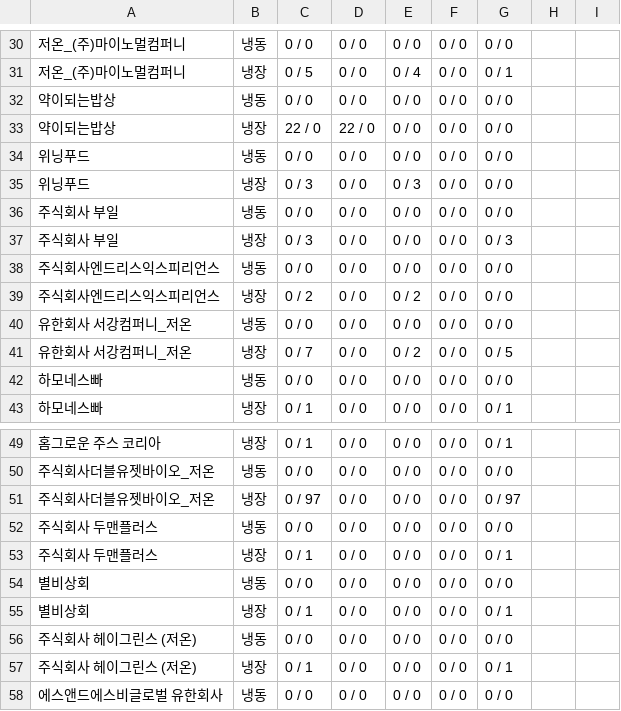
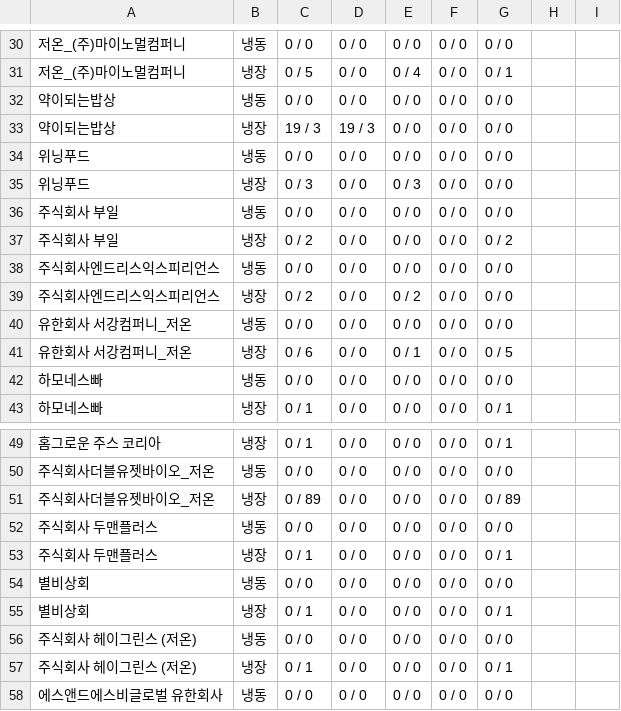
Before and after one commit to hancekim/buksan-website, a CSV file: data/report_2026-09-27.csv, drawn as a sheet; only a part is shown, gaps mark what is left out; the diff covers the shown part only.

```diff
--- a/data/report_2026-09-27.csv
+++ b/data/report_2026-09-27.csv
@@ -32,3 +32,3 @@
 약이되는밥상,냉동,0 / 0,0 / 0,0 / 0,0 / 0,0 / 0,,
-약이되는밥상,냉장,22 / 0,22 / 0,0 / 0,0 / 0,0 / 0,,
+약이되는밥상,냉장,19 / 3,19 / 3,0 / 0,0 / 0,0 / 0,,
 위닝푸드,냉동,0 / 0,0 / 0,0 / 0,0 / 0,0 / 0,,
@@ -36,3 +36,3 @@
 주식회사 부일,냉동,0 / 0,0 / 0,0 / 0,0 / 0,0 / 0,,
-주식회사 부일,냉장,0 / 3,0 / 0,0 / 0,0 / 0,0 / 3,,
+주식회사 부일,냉장,0 / 2,0 / 0,0 / 0,0 / 0,0 / 2,,
 주식회사엔드리스익스피리언스,냉동,0 / 0,0 / 0,0 / 0,0 / 0,0 / 0,,
@@ -40,3 +40,3 @@
 유한회사 서강컴퍼니_저온,냉동,0 / 0,0 / 0,0 / 0,0 / 0,0 / 0,,
-유한회사 서강컴퍼니_저온,냉장,0 / 7,0 / 0,0 / 2,0 / 0,0 / 5,,
+유한회사 서강컴퍼니_저온,냉장,0 / 6,0 / 0,0 / 1,0 / 0,0 / 5,,
 하모네스빠,냉동,0 / 0,0 / 0,0 / 0,0 / 0,0 / 0,,
@@ -50,3 +50,3 @@
 주식회사더블유젯바이오_저온,냉동,0 / 0,0 / 0,0 / 0,0 / 0,0 / 0,,
-주식회사더블유젯바이오_저온,냉장,0 / 97,0 / 0,0 / 0,0 / 0,0 / 97,,
+주식회사더블유젯바이오_저온,냉장,0 / 89,0 / 0,0 / 0,0 / 0,0 / 89,,
 주식회사 두맨플러스,냉동,0 / 0,0 / 0,0 / 0,0 / 0,0 / 0,,
```
Also changed, not shown: 12 added rows, 12 removed rows, 12 moved rows and 5 edited cells elsewhere in this file, 2 other files.
